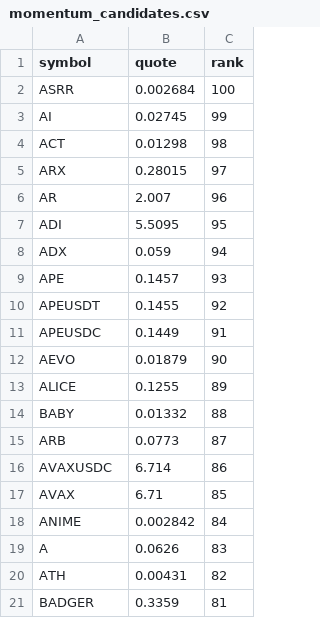
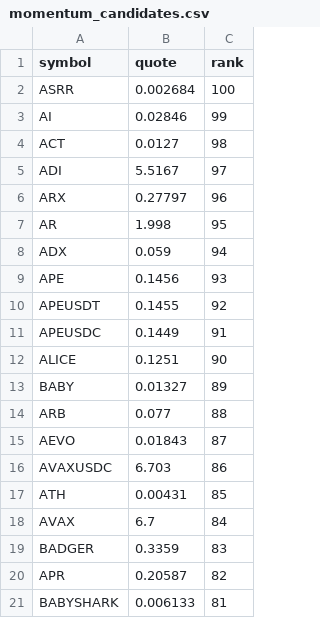
Before and after one commit to drflinn1/stock-analyzer-app, a CSV file: .state/momentum_candidates.csv, drawn as a sheet.

Commit message:
Update momentum_candidates.csv [7045]

```diff
--- a/.state/momentum_candidates.csv
+++ b/.state/momentum_candidates.csv
@@ -2,20 +2,20 @@ symbol,quote,rank
 ASRR,0.002684,100
-AI,0.02745,99
-ACT,0.01298,98
-ARX,0.28015,97
-AR,2.007,96
-ADI,5.5095,95
+AI,0.02846,99
+ACT,0.0127,98
+ADI,5.5167,97
+ARX,0.27797,96
+AR,1.998,95
 ADX,0.059,94
-APE,0.1457,93
+APE,0.1456,93
 APEUSDT,0.1455,92
 APEUSDC,0.1449,91
-AEVO,0.01879,90
-ALICE,0.1255,89
-BABY,0.01332,88
-ARB,0.0773,87
-AVAXUSDC,6.714,86
-AVAX,6.71,85
-ANIME,0.002842,84
-A,0.0626,83
-ATH,0.00431,82
-BADGER,0.3359,81
+ALICE,0.1251,90
+BABY,0.01327,89
+ARB,0.077,88
+AEVO,0.01843,87
+AVAXUSDC,6.703,86
+ATH,0.00431,85
+AVAX,6.7,84
+BADGER,0.3359,83
+APR,0.20587,82
+BABYSHARK,0.006133,81
```
Also changed, not shown: 1 other file.
